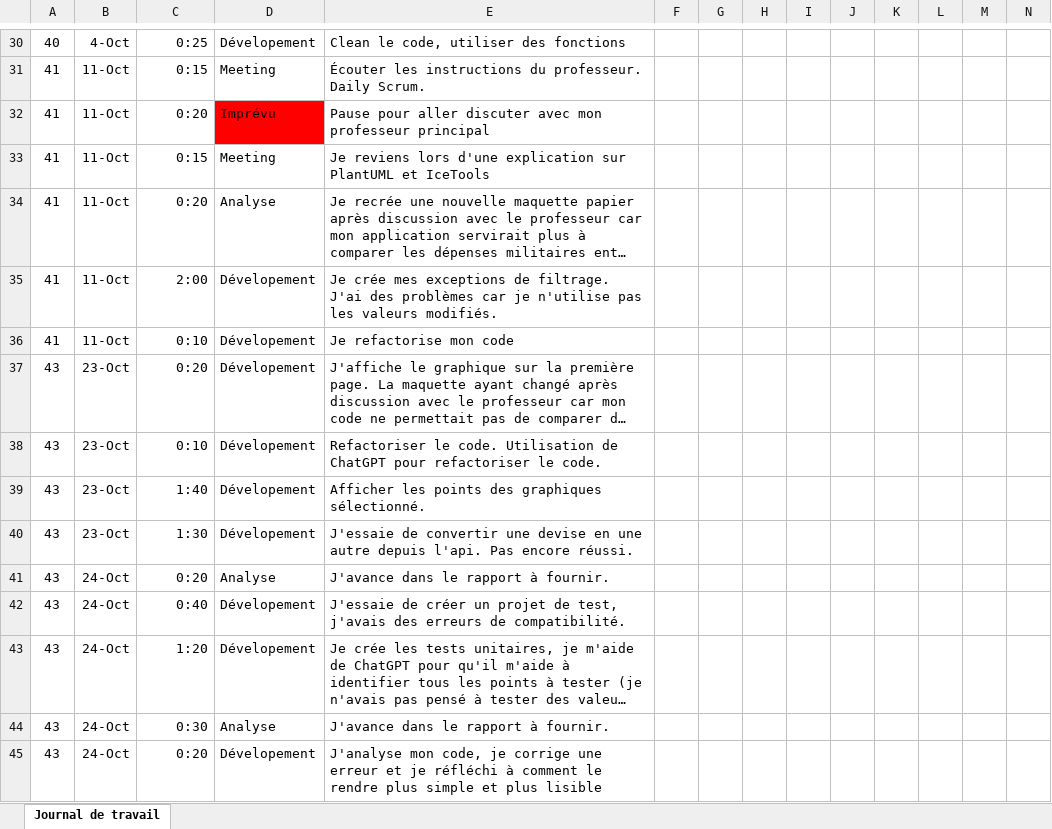
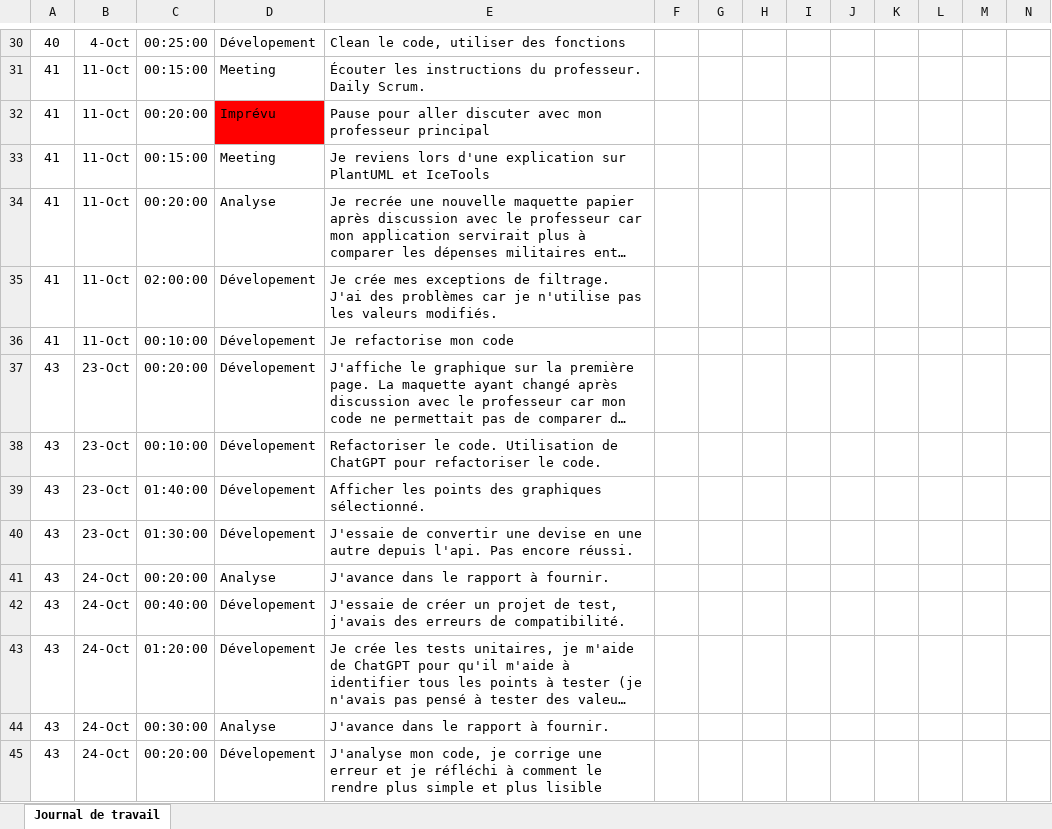
Before and after one commit to joaberch/plot-that-line, an Excel workbook: documentation/Journal-de-Travail_Berchel-Joachim.xlsx, sheet Journal de travail, drawn as a sheet; only a part is shown, gaps mark what is left out; long unchanged cells end in …; values as stored, in another font and other column widths than the file's, no borders; conditional formats and table styles not drawn; the diff covers the shown part only; the diff names each change by its address in the sheet, - before the commit and + after, or states it on an @@ line.

```diff
--- a/documentation/Journal-de-Travail_Berchel-Joachim.xlsx (sheet Journal de travail)
+++ b/documentation/Journal-de-Travail_Berchel-Joachim.xlsx (sheet Journal de travail)
-C30: 0:25
+C30: 00:25:00
-C31: 0:15
+C31: 00:15:00
-C32: 0:20
+C32: 00:20:00
-C33: 0:15
+C33: 00:15:00
-C34: 0:20
+C34: 00:20:00
-C35: 2:00
+C35: 02:00:00
-C36: 0:10
+C36: 00:10:00
-C37: 0:20
+C37: 00:20:00
-C38: 0:10
+C38: 00:10:00
-C39: 1:40
+C39: 01:40:00
-C40: 1:30
+C40: 01:30:00
-C41: 0:20
+C41: 00:20:00
-C42: 0:40
+C42: 00:40:00
-C43: 1:20
+C43: 01:20:00
-C44: 0:30
+C44: 00:30:00
-C45: 0:20
+C45: 00:20:00
```
Also changed, not shown: 26 edited cells elsewhere in this sheet.
